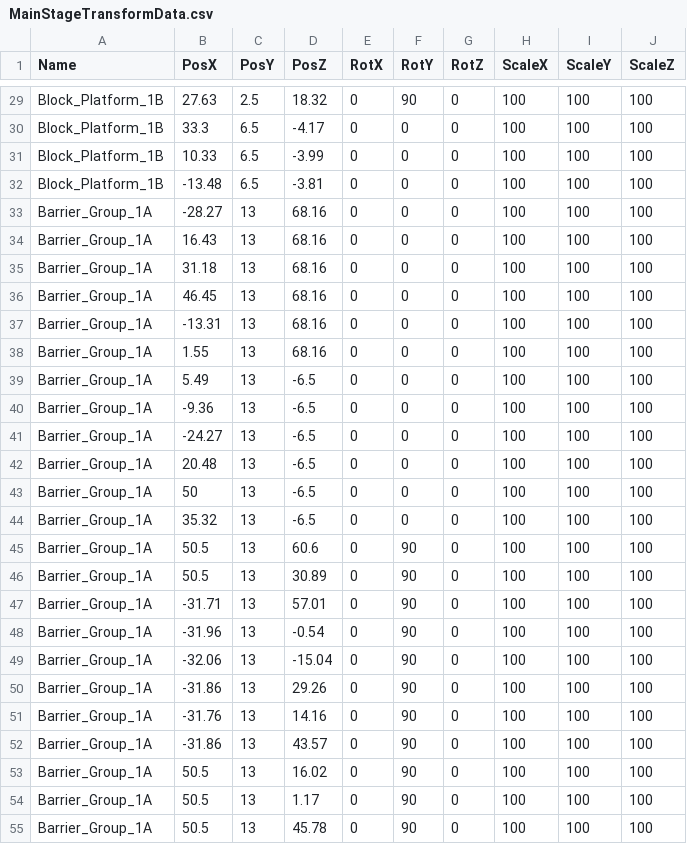
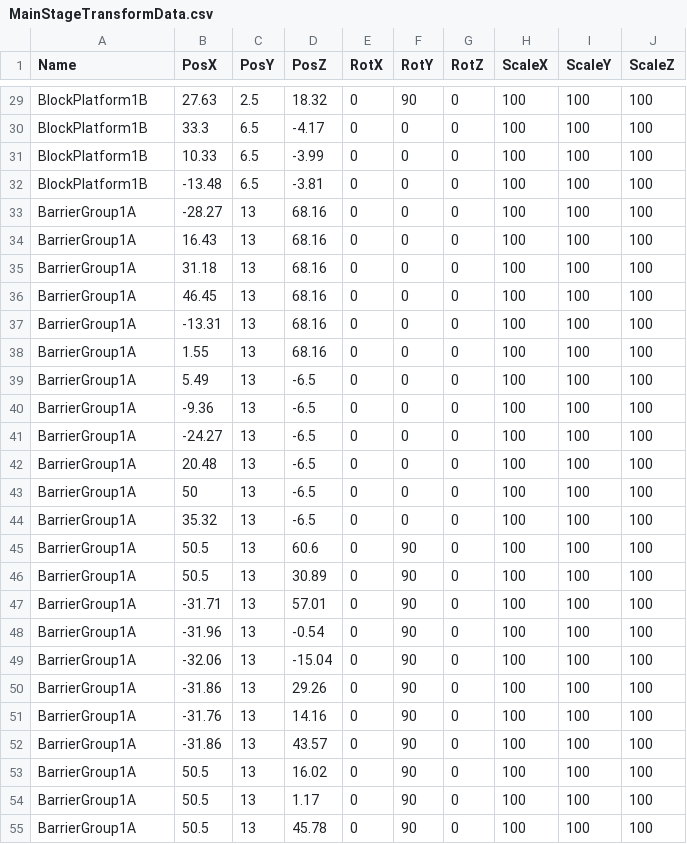
Before and after one commit to meronpanun/MyGame3D2, a CSV file: 3DShooting/3DShooting/data/CSV/MainStageTransformData.csv, drawn as a sheet; only a part is shown, gaps mark what is left out; the diff covers the shown part only; the diff names each change by its address in the sheet, - before the commit and + after, or states it on an @@ line.

```diff
--- a/3DShooting/3DShooting/data/CSV/MainStageTransformData.csv
+++ b/3DShooting/3DShooting/data/CSV/MainStageTransformData.csv
-A29:A32 (Name): Block_Platform_1B
+A29:A32 (Name): BlockPlatform1B
-A33:A55 (Name): Barrier_Group_1A
+A33:A55 (Name): BarrierGroup1A
```
Also changed, not shown: 62 edited cells elsewhere in this file, 3DShooting/3DShooting/data/CSV/MainStageCollisionData.csv, 3DShooting/3DShooting/data/CSV/TutorialStageCollisionData.csv, 41 other files.
